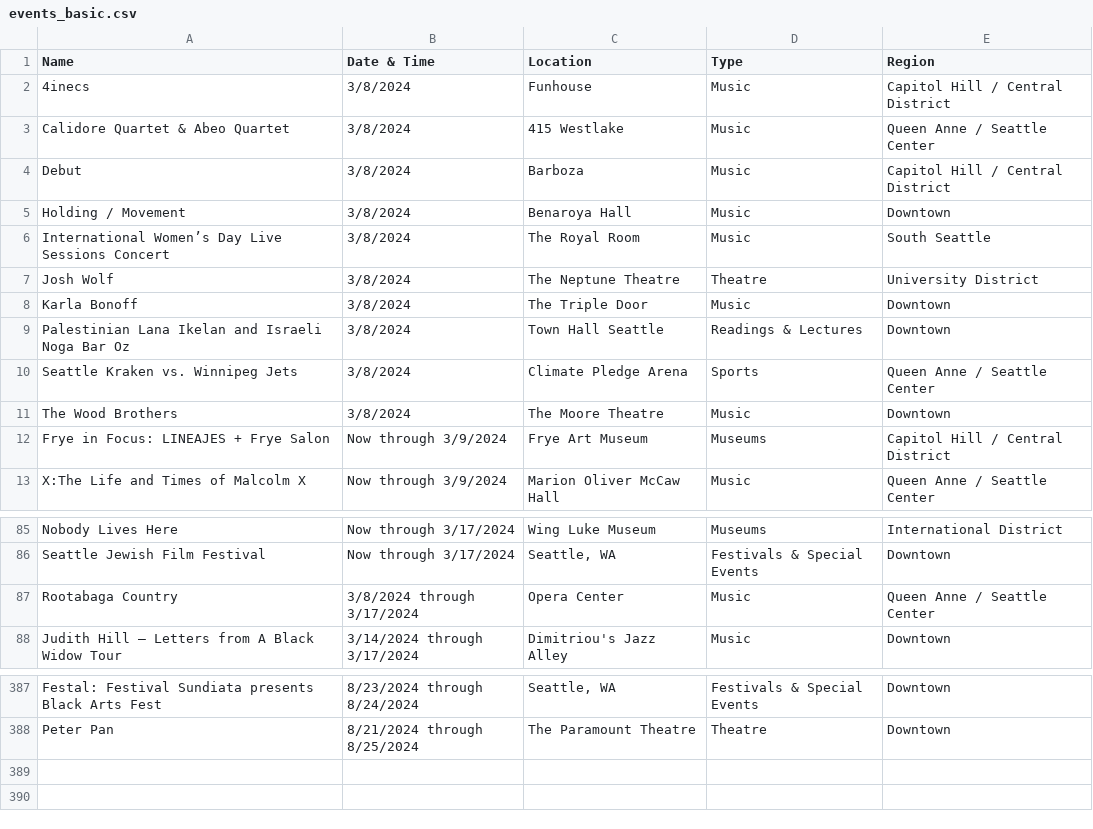
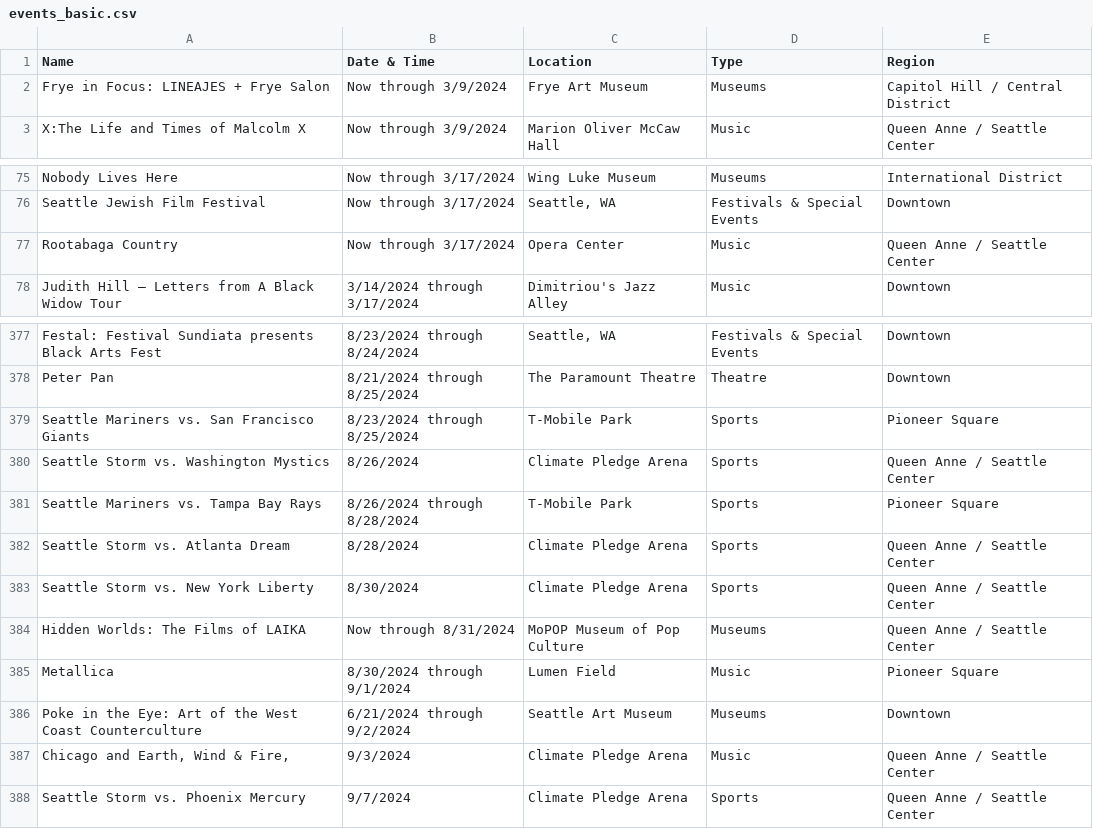
Before and after one commit to yeyfreya/TECHIN510_Lab4, a CSV file: events_basic.csv, drawn as a sheet; only a part is shown, gaps mark what is left out.

```diff
--- a/events_basic.csv
+++ b/events_basic.csv
@@ -1,12 +1,2 @@
 Name,Date & Time,Location,Type,Region
-4inecs,3/8/2024,Funhouse,Music,Capitol Hill / Central District
-Calidore Quartet & Abeo Quartet,3/8/2024,415 Westlake,Music,Queen Anne / Seattle Center
-Debut,3/8/2024,Barboza,Music,Capitol Hill / Central District
-Holding / Movement,3/8/2024,Benaroya Hall,Music,Downtown
-International Women’s Day Live Sessions Concert,3/8/2024,The Royal Room,Music,South Seattle
-Josh Wolf,3/8/2024,The Neptune Theatre,Theatre,University District
-Karla Bonoff,3/8/2024,The Triple Door,Music,Downtown
-Palestinian Lana Ikelan and Israeli Noga Bar Oz,3/8/2024,Town Hall Seattle,Readings & Lectures,Downtown
-Seattle Kraken vs. Winnipeg Jets,3/8/2024,Climate Pledge Arena,Sports,Queen Anne / Seattle Center
-The Wood Brothers,3/8/2024,The Moore Theatre,Music,Downtown
 Frye in Focus: LINEAJES + Frye Salon,Now through 3/9/2024,Frye Art Museum,Museums,Capitol Hill / Central District
@@ -86,3 +76,3 @@ Nobody Lives Here,Now through 3/17/2024,Wing Luke Museum,Museums,International D
 Seattle Jewish Film Festival,Now through 3/17/2024,"Seattle, WA",Festivals & Special Events,Downtown
-Rootabaga Country,3/8/2024 through 3/17/2024,Opera Center,Music,Queen Anne / Seattle Center
+Rootabaga Country,Now through 3/17/2024,Opera Center,Music,Queen Anne / Seattle Center
 Judith Hill – Letters from A Black Widow Tour,3/14/2024 through 3/17/2024,Dimitriou's Jazz Alley,Music,Downtown
@@ -388 +378,11 @@ Festal: Festival Sundiata presents Black Arts Fest,8/23/2024 through 8/24/2024,"
 Peter Pan,8/21/2024 through 8/25/2024,The Paramount Theatre,Theatre,Downtown
+Seattle Mariners vs. San Francisco Giants,8/23/2024 through 8/25/2024,T-Mobile Park,Sports,Pioneer Square
+Seattle Storm vs. Washington Mystics,8/26/2024,Climate Pledge Arena,Sports,Queen Anne / Seattle Center
+Seattle Mariners vs. Tampa Bay Rays,8/26/2024 through 8/28/2024,T-Mobile Park,Sports,Pioneer Square
+Seattle Storm vs. Atlanta Dream,8/28/2024,Climate Pledge Arena,Sports,Queen Anne / Seattle Center
+Seattle Storm vs. New York Liberty,8/30/2024,Climate Pledge Arena,Sports,Queen Anne / Seattle Center
+Hidden Worlds: The Films of LAIKA,Now through 8/31/2024,MoPOP Museum of Pop Culture,Museums,Queen Anne / Seattle Center
+Metallica,8/30/2024 through 9/1/2024,Lumen Field,Music,Pioneer Square
+Poke in the Eye: Art of the West Coast Counterculture,6/21/2024 through 9/2/2024,Seattle Art Museum,Museums,Downtown
+"Chicago and Earth, Wind & Fire,",9/3/2024,Climate Pledge Arena,Music,Queen Anne / Seattle Center
+Seattle Storm vs. Phoenix Mercury,9/7/2024,Climate Pledge Arena,Sports,Queen Anne / Seattle Center
```
Also changed, not shown: events.csv, events_latlon.csv.
